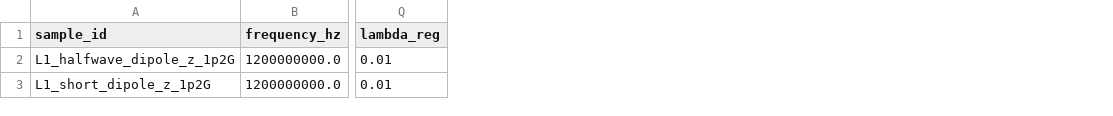
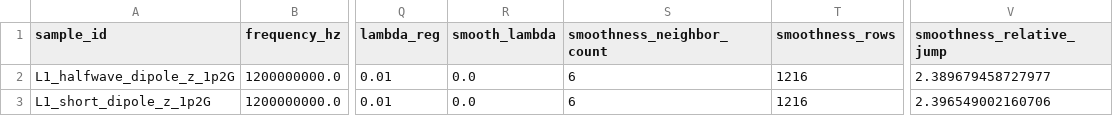
Before and after one commit to erhanerrrrr/cs202614-electromagnetic-aircraft-measurement, a CSV file: data/sampling_layouts/cst_level1_huygens_baseline/huygens_reconstruction_best_cases.csv, drawn as a sheet; only a part is shown, gaps mark what is left out; the diff names each change by its address in the sheet, - before the commit and + after, or states it on an @@ line.

```diff
--- a/data/sampling_layouts/cst_level1_huygens_baseline/huygens_reconstruction_best_cases.csv
+++ b/data/sampling_layouts/cst_level1_huygens_baseline/huygens_reconstruction_best_cases.csv
+column R (smooth_lambda), rows 2-3: 0.0 | 0.0
+column S (smoothness_neighbor_count), rows 2-3: 6 | 6
+column T (smoothness_rows), rows 2-3: 1216 | 1216
+column V (smoothness_relative_jump), rows 2-3: 2.389679458727977 | 2.396549002160706
```
Also changed, not shown: data/sampling_layouts/cst_level1_huygens_baseline/huygens_surface_solution_best_setting.csv, 12 other files.
